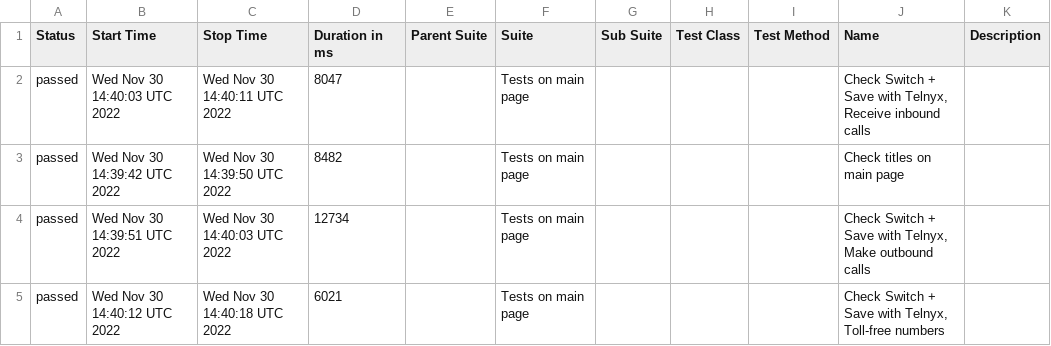
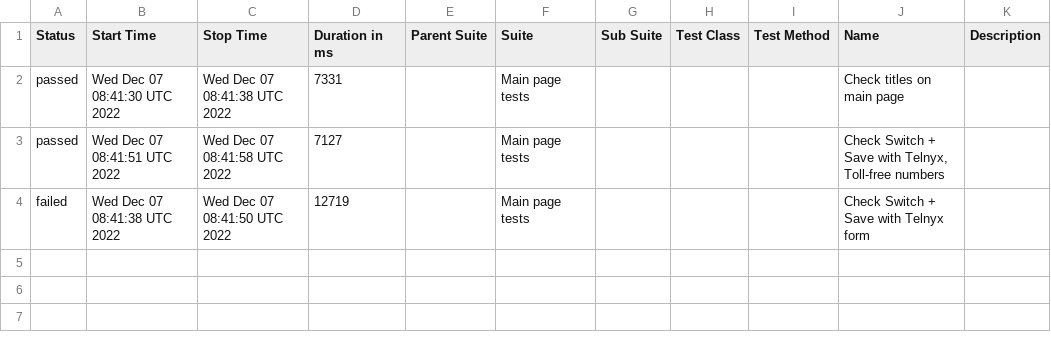
Before and after one commit to DmytroMaslo/telnyx.com-cypress, a CSV file: data/suites.csv, drawn as a sheet.

Commit message:
Deploying to gh-pages from @ DmytroMaslo/telnyx.com-cypress@55f9655e788c8f4f4328ec68a6e6976abfd27d73 🚀

```diff
--- a/data/suites.csv
+++ b/data/suites.csv
@@ -1,5 +1,4 @@
 "Status","Start Time","Stop Time","Duration in ms","Parent Suite","Suite","Sub Suite","Test Class","Test Method","Name","Description"
-"passed","Wed Nov 30 14:40:03 UTC 2022","Wed Nov 30 14:40:11 UTC 2022","8047","","Tests on main page","","","","Check Switch + Save with Telnyx, Receive inbound calls",""
-"passed","Wed Nov 30 14:39:42 UTC 2022","Wed Nov 30 14:39:50 UTC 2022","8482","","Tests on main page","","","","Check titles on main page",""
-"passed","Wed Nov 30 14:39:51 UTC 2022","Wed Nov 30 14:40:03 UTC 2022","12734","","Tests on main page","","","","Check Switch + Save with Telnyx, Make outbound calls",""
-"passed","Wed Nov 30 14:40:12 UTC 2022","Wed Nov 30 14:40:18 UTC 2022","6021","","Tests on main page","","","","Check Switch + Save with Telnyx, Toll-free numbers",""
+"passed","Wed Dec 07 08:41:30 UTC 2022","Wed Dec 07 08:41:38 UTC 2022","7331","","Main page tests","","","","Check titles on main page",""
+"passed","Wed Dec 07 08:41:51 UTC 2022","Wed Dec 07 08:41:58 UTC 2022","7127","","Main page tests","","","","Check Switch + Save with Telnyx, Toll-free numbers",""
+"failed","Wed Dec 07 08:41:38 UTC 2022","Wed Dec 07 08:41:50 UTC 2022","12719","","Main page tests","","","","Check Switch + Save with Telnyx form",""
```
Also changed, not shown: 34 other files.
